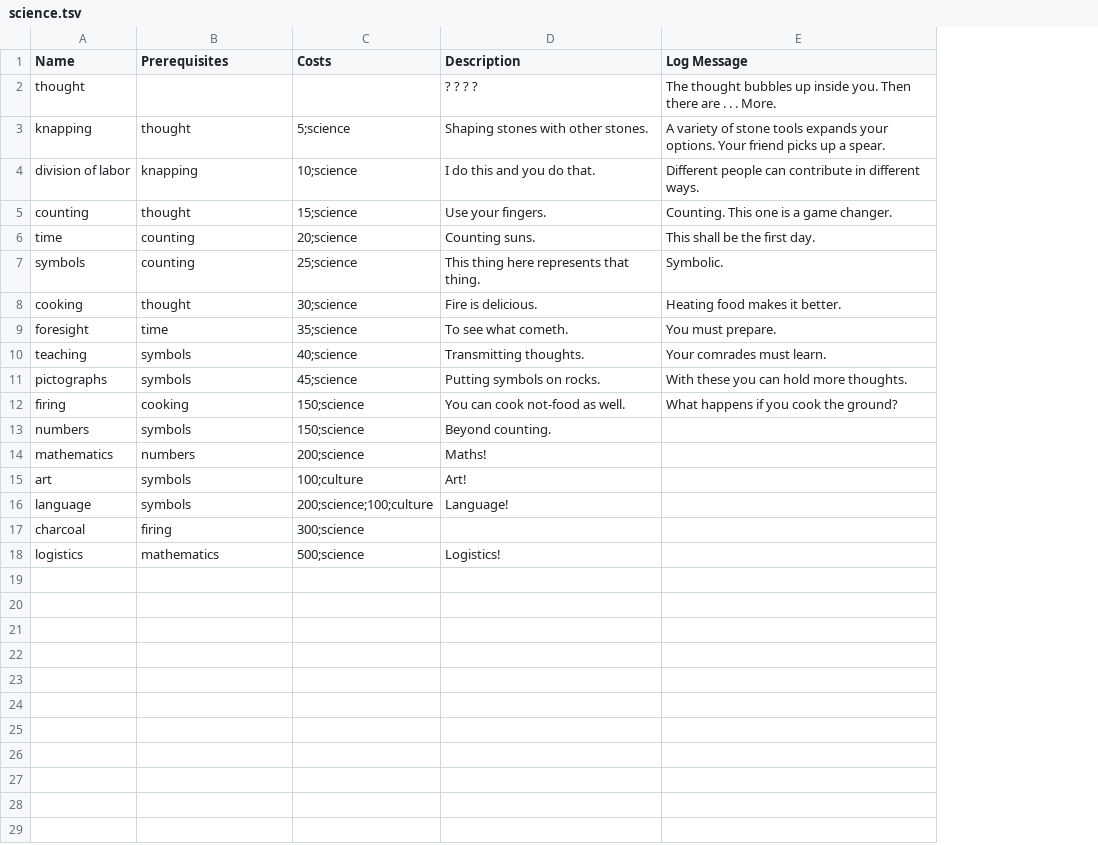
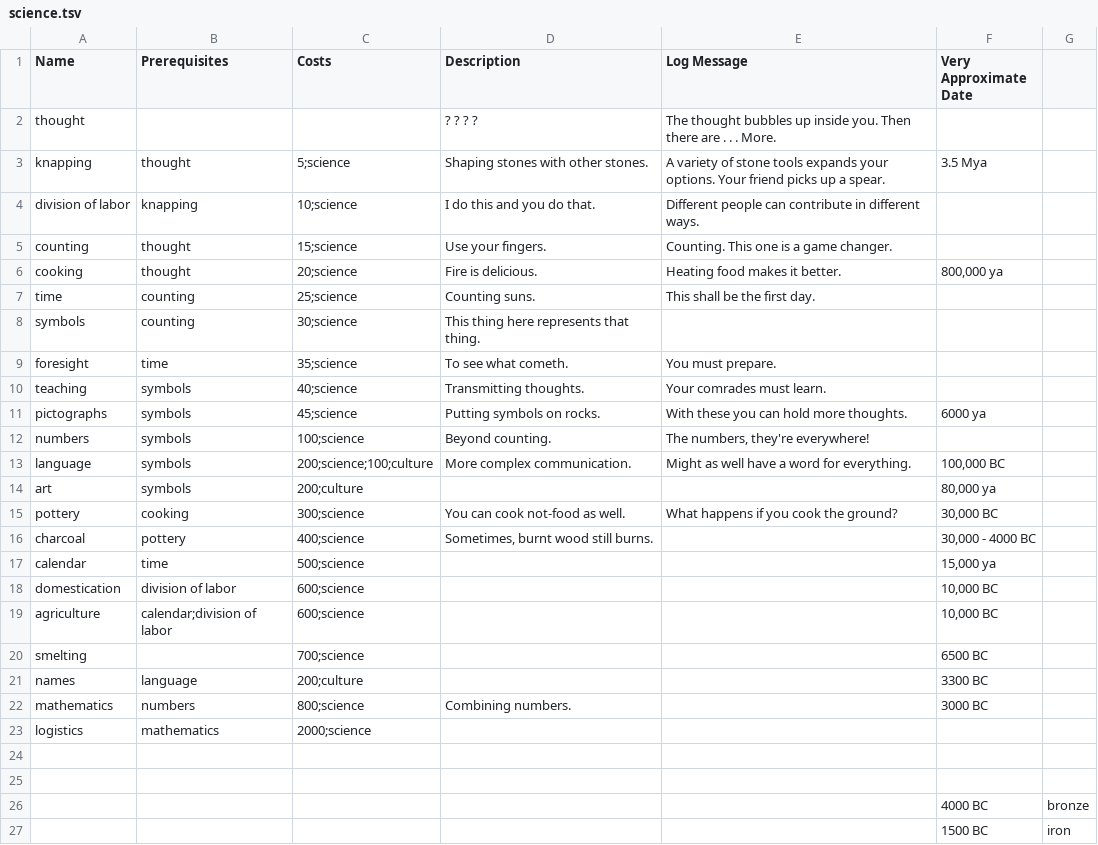
Before and after one commit to adeeda/game, a TSV file: design/science.tsv, drawn as a sheet; removed rows and columns are numbered as before the commit, all else as after; the diff names each change by its address in the sheet, - before the commit and + after, or states it on an @@ line.

Commit message:
v 0.0.3
Added people! Added +/- buttons for buildings with inputs. Added time. Updated tooltips. Made some simple sections. Cleaned up file loading. Added science flags. Refactored population updates.

```diff
--- a/design/science.tsv
+++ b/design/science.tsv
+column F (Very Approximate Date), row 3: 3.5 Mya; row 11: 6000 ya; row 14: 80,000 ya; row 16: 30,000 - 4000 BC
+column G, empty
+row 6: cooking | thought | 20;science | Fire is delicious. | Heating food makes it better. | 800,000 ya
-C7 (Costs): 20;science
+C7 (Costs): 25;science
-C8 (Costs): 25;science
+C8 (Costs): 30;science
-E8 (Log Message): Symbolic.
+E8 (Log Message): (empty)
-row 8: cooking | thought | 30;science | Fire is delicious. | Heating food makes it better.
-row 12: firing | cooking | 150;science | You can cook not-food as well. | What happens if you cook the ground?
-C12 (Costs): 150;science
+C12 (Costs): 100;science
-E12 (Log Message): (empty)
+E12 (Log Message): The numbers, they're everywhere!
-row 14: mathematics | numbers | 200;science | Maths!
+row 13: language | symbols | 200;science;100;culture | More complex communication. | Might as well have a word for everything. | 100,000 BC
-C14 (Costs): 100;culture
+C14 (Costs): 200;culture
-D14 (Description): Art!
+D14 (Description): (empty)
-row 16: language | symbols | 200;science;100;culture | Language!
+row 15: pottery | cooking | 300;science | You can cook not-food as well. | What happens if you cook the ground? | 30,000 BC
-B16 (Prerequisites): firing
+B16 (Prerequisites): pottery
-C16 (Costs): 300;science
+C16 (Costs): 400;science
-D16 (Description): (empty)
+D16 (Description): Sometimes, burnt wood still burns.
+row 17: calendar | time | 500;science |  |  | 15,000 ya
+row 18: domestication | division of labor | 600;science |  |  | 10,000 BC
+row 19: agriculture | calendar;division of labor | 600;science |  |  | 10,000 BC
+row 20: smelting |  | 700;science |  |  | 6500 BC
+row 21: names | language | 200;culture |  |  | 3300 BC
+row 22: mathematics | numbers | 800;science | Combining numbers. |  | 3000 BC
-C23 (Costs): 500;science
+C23 (Costs): 2000;science
-D23 (Description): Logistics!
+D23 (Description): (empty)
+row 24: (empty)
+row 25: (empty)
+row 26:  |  |  |  |  | 4000 BC | bronze
+row 27:  |  |  |  |  | 1500 BC | iron
```
Also changed, not shown: design/buildings.tsv, design/resources.tsv, 9 other files.
